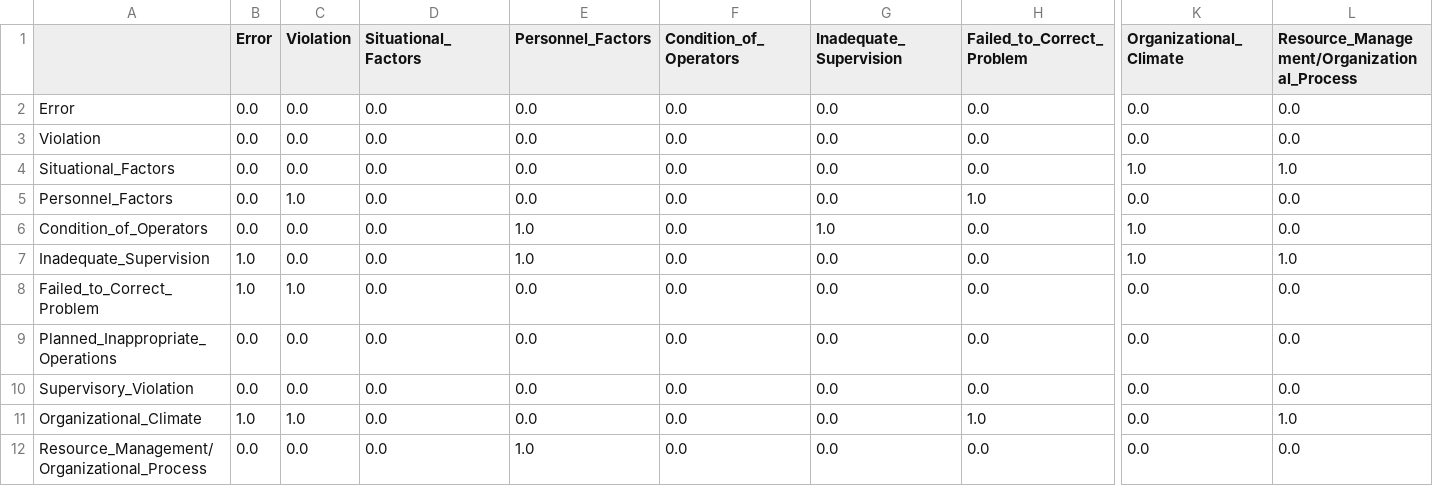
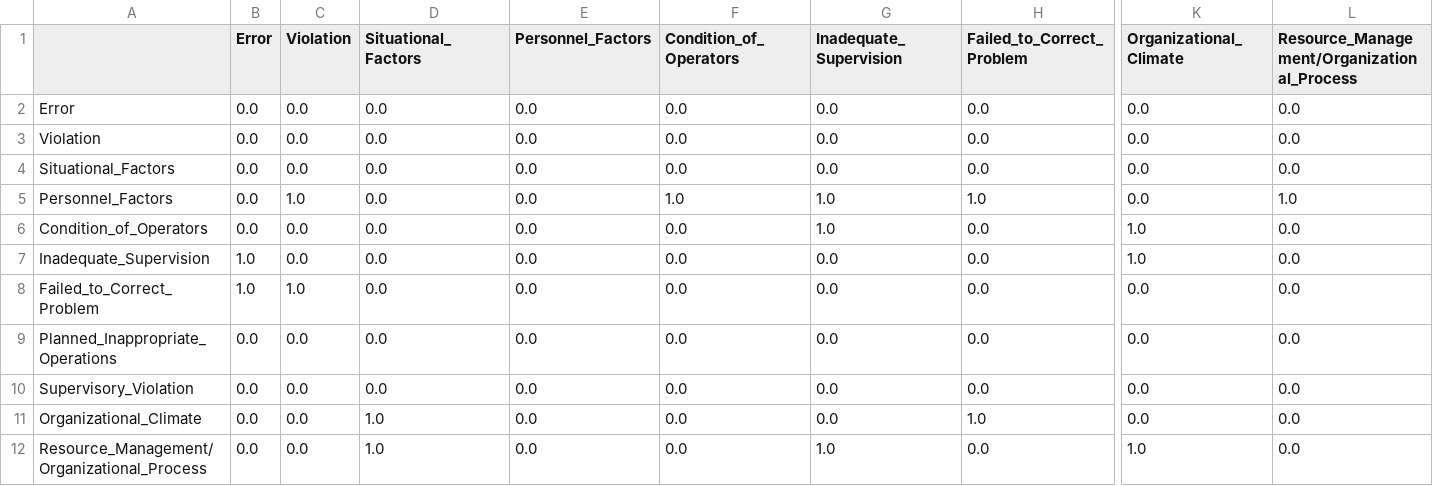
Before and after one commit to elaheoveisi/llm-hfacs, a CSV file: data/processed/learned_dag_adjacency_matrix.csv, drawn as a sheet; only a part is shown, gaps mark what is left out; the diff names each change by its address in the sheet, - before the commit and + after, or states it on an @@ line.

```diff
--- a/data/processed/learned_dag_adjacency_matrix.csv
+++ b/data/processed/learned_dag_adjacency_matrix.csv
-K4 (Organizational_Climate): 1.0
+K4 (Organizational_Climate): 0.0
-L4: 1.0
+L4: 0.0
-F5 (Condition_of_Operators): 0.0
+F5 (Condition_of_Operators): 1.0
-G5 (Inadequate_Supervision): 0.0
+G5 (Inadequate_Supervision): 1.0
-L5: 0.0
+L5: 1.0
-E6:E7 (Personnel_Factors): 1.0
+E6:E7 (Personnel_Factors): 0.0
-L7: 1.0
+L7: 0.0
-B11 (Error): 1.0
+B11 (Error): 0.0
-C11 (Violation): 1.0
+C11 (Violation): 0.0
-D11:D12 (Situational_Factors): 0.0
+D11:D12 (Situational_Factors): 1.0
-L11: 1.0
+L11: 0.0
-E12 (Personnel_Factors): 1.0
+E12 (Personnel_Factors): 0.0
-G12 (Inadequate_Supervision): 0.0
+G12 (Inadequate_Supervision): 1.0
-K12 (Organizational_Climate): 0.0
+K12 (Organizational_Climate): 1.0
```
Also changed, not shown: data/processed/learned_dag_conditional_probabilities.csv, data/processed/learned_dag_edges.csv, 8 other files.
